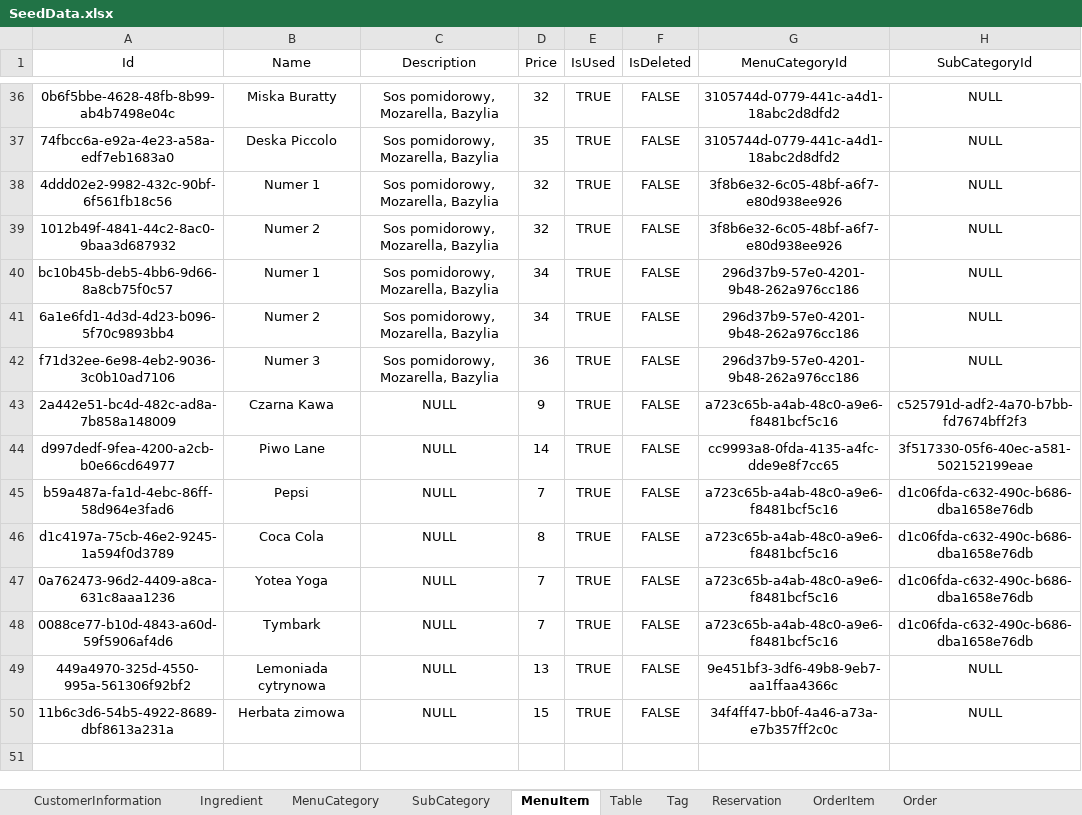
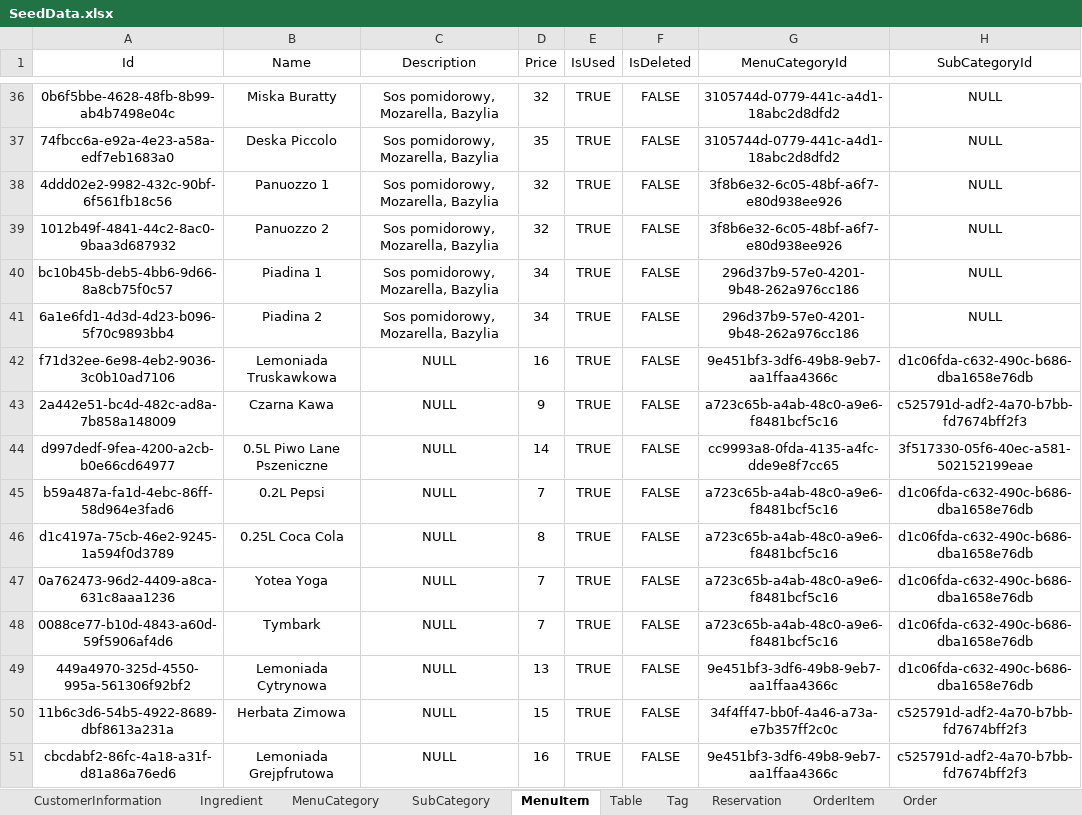
Before and after one commit to OrderingApp/RestaurantOrderingAppSolution, an Excel workbook: backend/API/SeedData.xlsx, sheet MenuItem, drawn as a sheet; only a part is shown, gaps mark what is left out; values as stored, in another font and other column widths than the file's, no borders; the diff covers the shown part only; the diff names each change by its address in the sheet, - before the commit and + after, or states it on an @@ line.

```diff
--- a/backend/API/SeedData.xlsx (sheet MenuItem)
+++ b/backend/API/SeedData.xlsx (sheet MenuItem)
-B38 (Name): Numer 1
+B38 (Name): Panuozzo 1
-B39 (Name): Numer 2
+B39 (Name): Panuozzo 2
-B40 (Name): Numer 1
+B40 (Name): Piadina 1
-B41 (Name): Numer 2
+B41 (Name): Piadina 2
-B42 (Name): Numer 3
+B42 (Name): Lemoniada Truskawkowa
-C42 (Description): Sos pomidorowy, Mozarella, Bazylia
+C42 (Description): NULL
-D42 (Price): 36
+D42 (Price): 16
-G42 (MenuCategoryId): 296d37b9-57e0-4201-9b48-262a976cc186
+G42 (MenuCategoryId): 9e451bf3-3df6-49b8-9eb7-aa1ffaa4366c
-H42 (SubCategoryId): NULL
+H42 (SubCategoryId): d1c06fda-c632-490c-b686-dba1658e76db
-B44 (Name): Piwo Lane
+B44 (Name): 0.5L Piwo Lane Pszeniczne
-B45 (Name): Pepsi
+B45 (Name): 0.2L Pepsi
-B46 (Name): Coca Cola
+B46 (Name): 0.25L Coca Cola
-B49 (Name): Lemoniada cytrynowa
+B49 (Name): Lemoniada Cytrynowa
-H49 (SubCategoryId): NULL
+H49 (SubCategoryId): d1c06fda-c632-490c-b686-dba1658e76db
-B50 (Name): Herbata zimowa
+B50 (Name): Herbata Zimowa
-H50 (SubCategoryId): NULL
+H50 (SubCategoryId): c525791d-adf2-4a70-b7bb-fd7674bff2f3
+row 51: cbcdabf2-86fc-4a18-a31f-d81a86a76ed6 | Lemoniada Grejpfrutowa | NULL | 16 | TRUE | FALSE | 9e451bf3-3df6-49b8-9eb7-aa1ffaa4366c | c525791d-adf2-4a70-b7bb-fd7674bff2f3
```
Also changed, not shown: 26 added rows and 35 edited cells elsewhere in this sheet, sheet MenuItemIngredientRel, sheet Ingredient, sheet IngredientTagRel, 1 other file.
